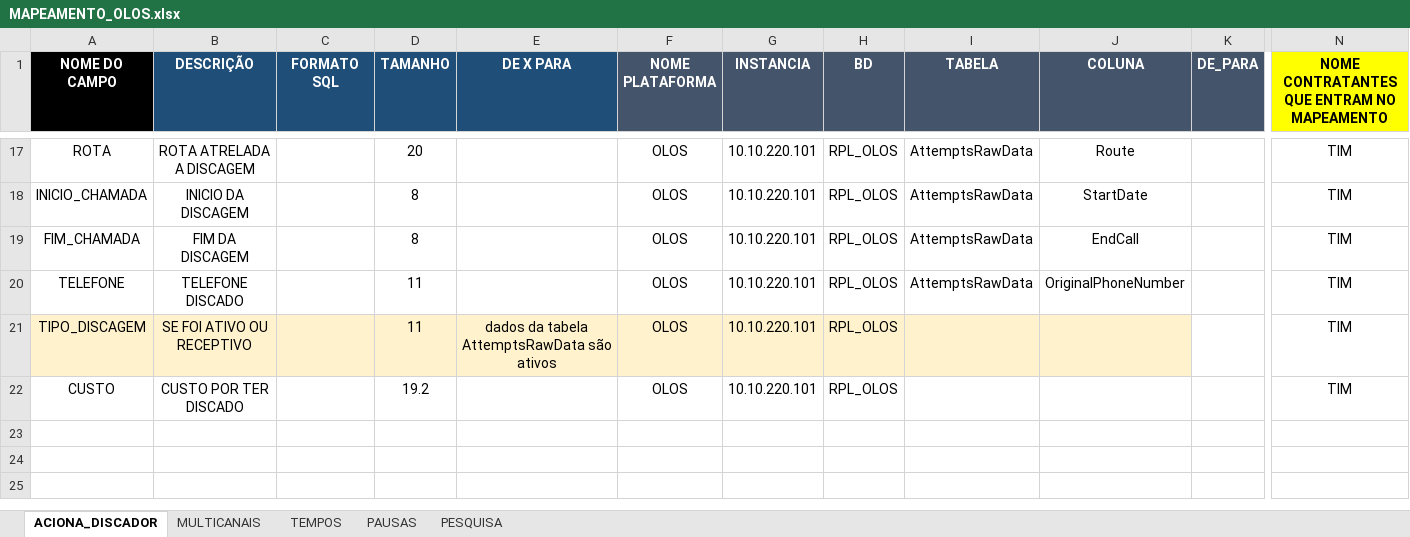
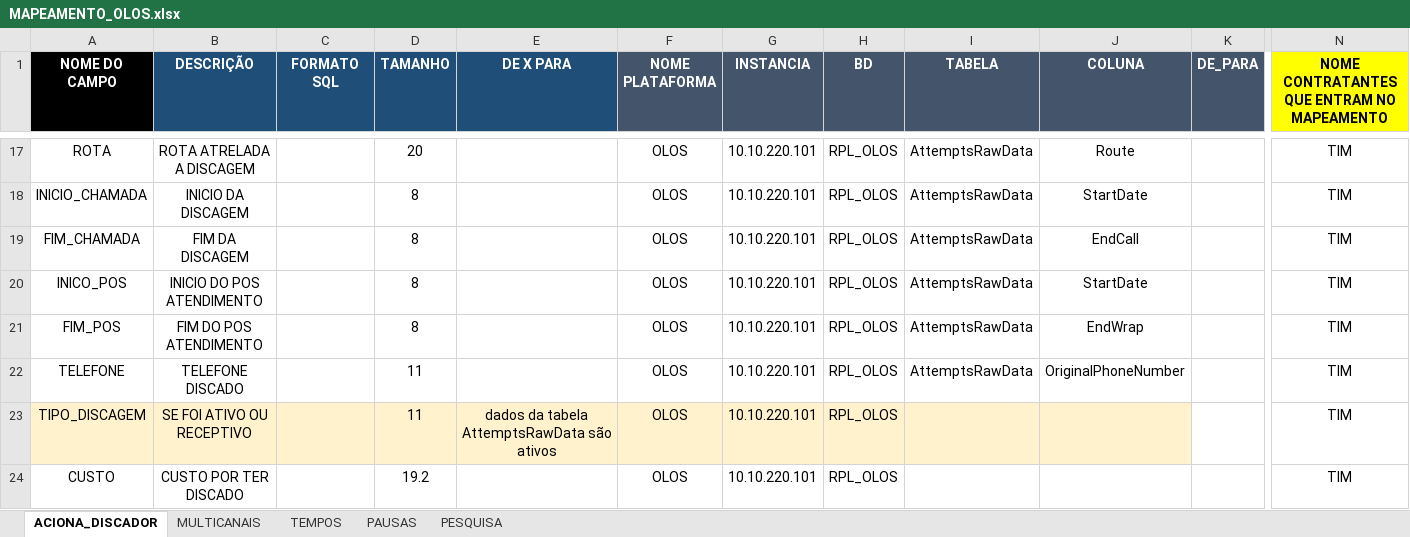
Before and after one commit to Matheus-Shadow/Data-Warehouse, an Excel workbook: Documentos/Mapeamento das Fontes de Dados/OLOS/MAPEAMENTO_OLOS.xlsx, sheet ACIONA_DISCADOR, drawn as a sheet; only a part is shown, gaps mark what is left out; values as stored, in another font and other column widths than the file's, no borders; rows hold the shown columns only; the diff names each change by its address in the sheet, - before the commit and + after, or states it on an @@ line.

```diff
--- a/Documentos/Mapeamento das Fontes de Dados/OLOS/MAPEAMENTO_OLOS.xlsx (sheet ACIONA_DISCADOR)
+++ b/Documentos/Mapeamento das Fontes de Dados/OLOS/MAPEAMENTO_OLOS.xlsx (sheet ACIONA_DISCADOR)
+row 20: INICO_POS | INICIO DO POS ATENDIMENTO |  | 8 |  | OLOS | 10.10.220.101 | RPL_OLOS | AttemptsRawData | StartDate |  | TIM
+row 21: FIM_POS | FIM DO POS ATENDIMENTO |  | 8 |  | OLOS | 10.10.220.101 | RPL_OLOS | AttemptsRawData | EndWrap |  | TIM
```
Also changed, not shown: Documentos/Mapeamento das Fontes de Dados/2CX/MAPEAMENTO_2CX.xlsx, Documentos/Mapeamento das Fontes de Dados/ASPECT/MAPEAMENTO_ASPECT.xlsx, 2 other files.
